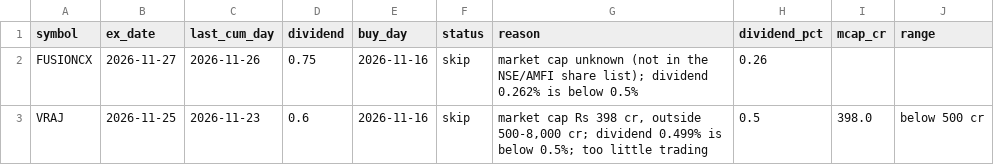
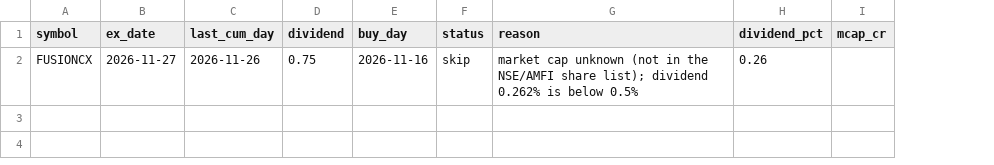
Before and after one commit to AjBhutada/dividend-paper-trader, a CSV file: state/signals.csv, drawn as a sheet; the diff names each change by its address in the sheet, - before the commit and + after, or states it on an @@ line.

```diff
--- a/state/signals.csv
+++ b/state/signals.csv
-column J (range), empty
-row 3: VRAJ | 2026-11-25 | 2026-11-23 | 0.6 | 2026-11-16 | skip | market cap Rs 398 cr, outside 500-8,000 cr; dividend 0.499% is below 0.5%; too little trading | 0.5 | 398.0 | below 500 cr
```
Also changed, not shown: 3 other files.
